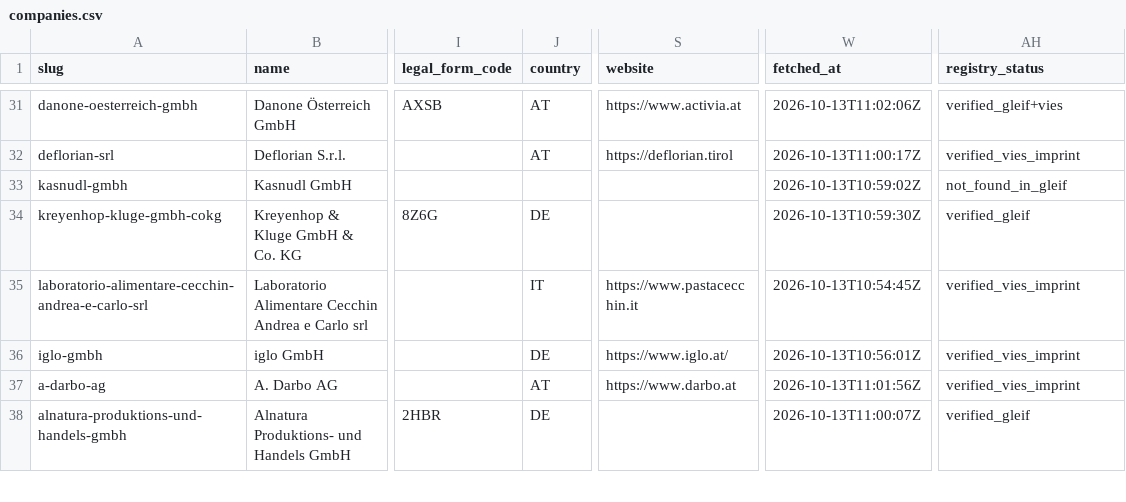
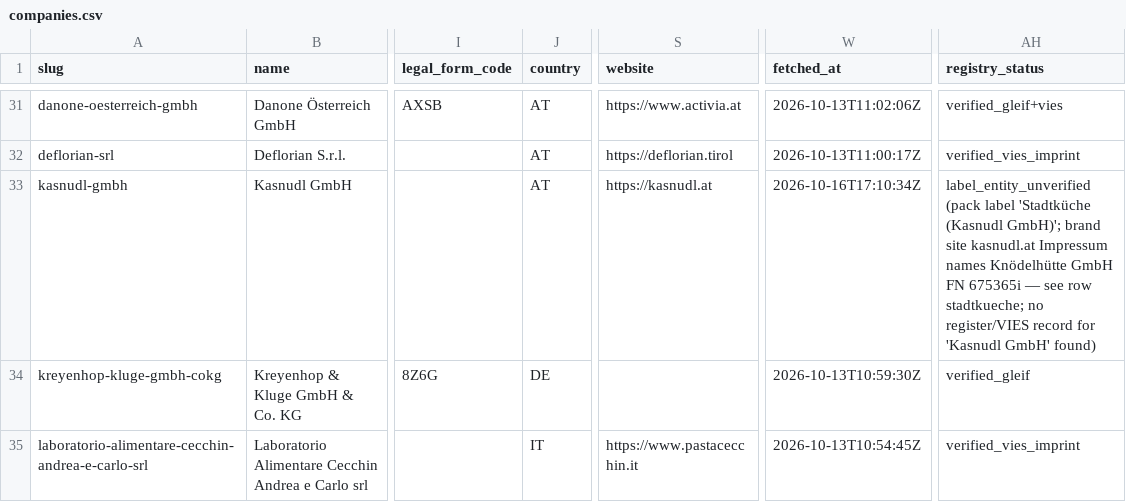
Before and after one commit to servas-ai/fertiggerichte-daten, a CSV file: data/companies.csv, drawn as a sheet; only a part is shown, gaps mark what is left out; the shorter side is filled out with more unchanged rows; the diff covers the shown part only; the diff names each change by its address in the sheet, - before the commit and + after, or states it on an @@ line.

Commit message:
Daten-Squad T1706: legal entity identified for Stadtküche (Knödelhütte GmbH FN 675365i, ATU83103945 VIES valid via kasnudl.at Impressum) and Unimarkt (GLEIF 529900X5GBP4KNVUYQ35, FN 25076b); Alimentastic GmbH legal name/address/court from Impressum (UID VIES-invalid, not marked verified); rejected 4 look-alike matches with evidence

```diff
--- a/data/companies.csv
+++ b/data/companies.csv
-J33 (country): (empty)
+J33 (country): AT
-S33 (website): (empty)
+S33 (website): https://kasnudl.at
-W33 (fetched_at): 2026-10-13T10:59:02Z
+W33 (fetched_at): 2026-10-16T17:10:34Z
-AH33 (registry_status): not_found_in_gleif
+AH33 (registry_status): label_entity_unverified (pack label 'Stadtküche (Kasnudl GmbH)'; brand site kasnudl.at Impressum names Knödelhütte GmbH FN 675365i — see row stadtkueche; no register/VIES record for 'Kasnudl GmbH' found)
```
Also changed, not shown: 34 edited cells elsewhere in this file, 3 other files.
